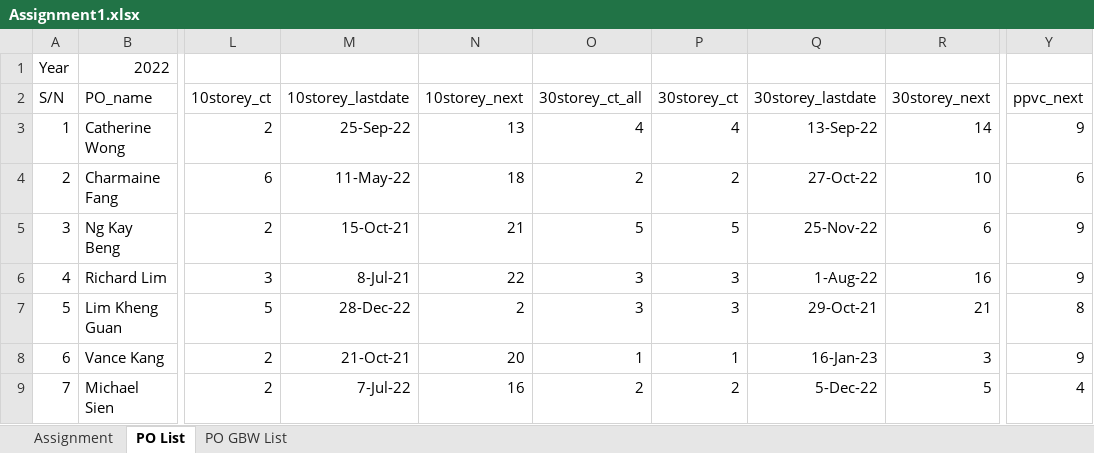
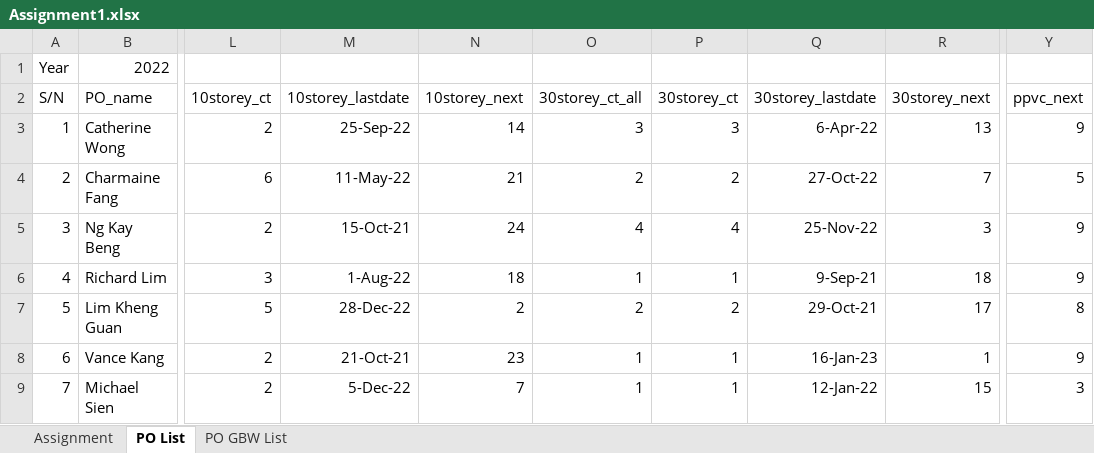
Before and after one commit to chin5oon/STassignment, an Excel workbook: Assignment1.xlsx, sheet PO List, drawn as a sheet; only a part is shown, gaps mark what is left out; values as stored, in another font and other column widths than the file's, no borders; conditional formats not drawn; the diff covers the shown part only; the diff names each change by its address in the sheet, - before the commit and + after, or states it on an @@ line.

Commit message:
Add files via upload

```diff
--- a/Assignment1.xlsx (sheet PO List)
+++ b/Assignment1.xlsx (sheet PO List)
-N3 (10storey_next): 13
+N3 (10storey_next): 14
-O3 (30storey_ct_all): 4
+O3 (30storey_ct_all): 3
-P3 (30storey_ct): 4
+P3 (30storey_ct): 3
-Q3 (30storey_lastdate): 13-Sep-22
+Q3 (30storey_lastdate): 6-Apr-22
-R3 (30storey_next): 14
+R3 (30storey_next): 13
-N4 (10storey_next): 18
+N4 (10storey_next): 21
-R4 (30storey_next): 10
+R4 (30storey_next): 7
-Y4 (ppvc_next): 6
+Y4 (ppvc_next): 5
-N5 (10storey_next): 21
+N5 (10storey_next): 24
-O5 (30storey_ct_all): 5
+O5 (30storey_ct_all): 4
-P5 (30storey_ct): 5
+P5 (30storey_ct): 4
-R5 (30storey_next): 6
+R5 (30storey_next): 3
-M6 (10storey_lastdate): 8-Jul-21
+M6 (10storey_lastdate): 1-Aug-22
-N6 (10storey_next): 22
+N6 (10storey_next): 18
-O6 (30storey_ct_all): 3
+O6 (30storey_ct_all): 1
-P6 (30storey_ct): 3
+P6 (30storey_ct): 1
-Q6 (30storey_lastdate): 1-Aug-22
+Q6 (30storey_lastdate): 9-Sep-21
-R6 (30storey_next): 16
+R6 (30storey_next): 18
-O7 (30storey_ct_all): 3
+O7 (30storey_ct_all): 2
-P7 (30storey_ct): 3
+P7 (30storey_ct): 2
-R7 (30storey_next): 21
+R7 (30storey_next): 17
-N8 (10storey_next): 20
+N8 (10storey_next): 23
-R8 (30storey_next): 3
+R8 (30storey_next): 1
-M9 (10storey_lastdate): 7-Jul-22
+M9 (10storey_lastdate): 5-Dec-22
-N9 (10storey_next): 16
+N9 (10storey_next): 7
-O9 (30storey_ct_all): 2
+O9 (30storey_ct_all): 1
-P9 (30storey_ct): 2
+P9 (30storey_ct): 1
-Q9 (30storey_lastdate): 5-Dec-22
+Q9 (30storey_lastdate): 12-Jan-22
-R9 (30storey_next): 5
+R9 (30storey_next): 15
-Y9 (ppvc_next): 4
+Y9 (ppvc_next): 3
```
Also changed, not shown: 78 edited cells and cell formats elsewhere in this sheet, sheet PO GBW List, sheet Assignment.
